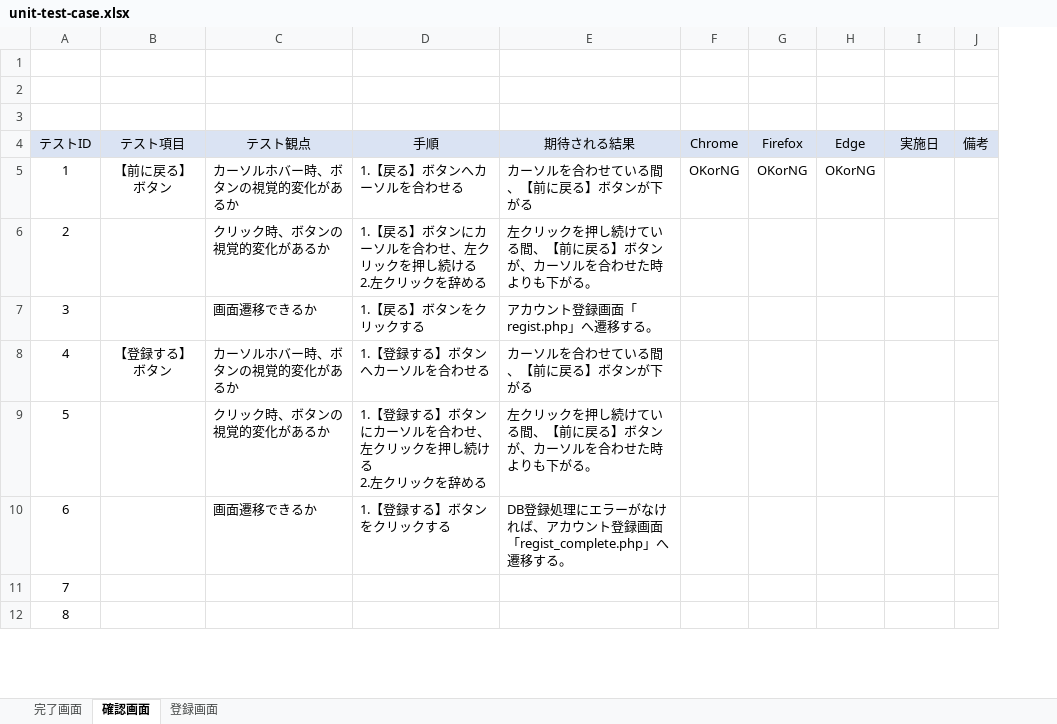
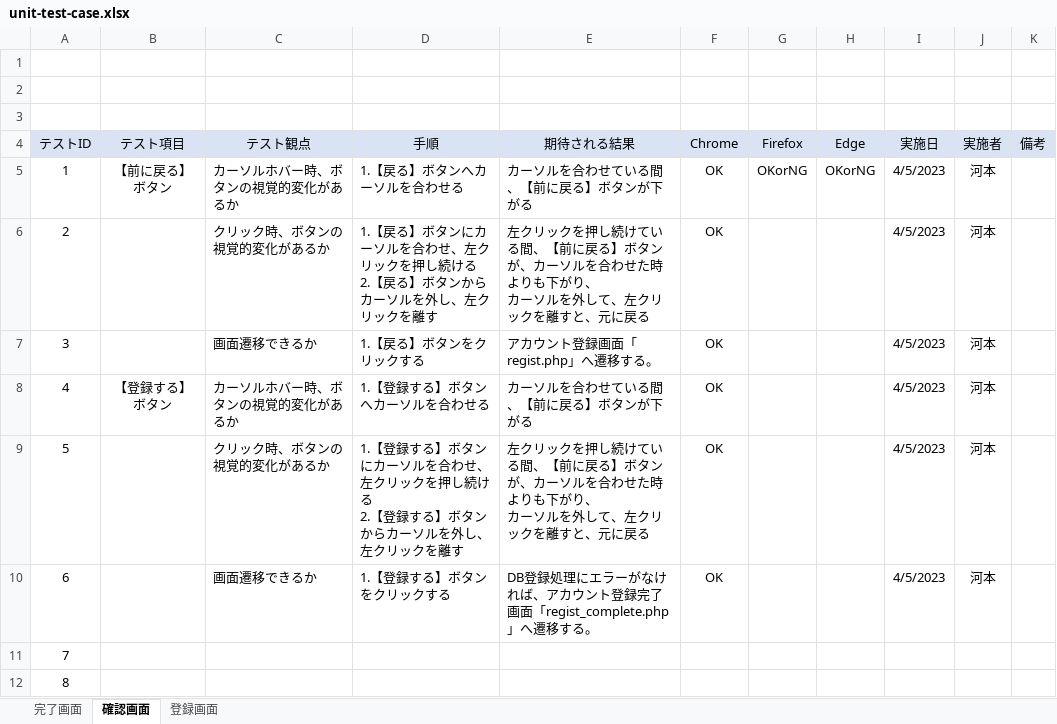
Before and after one commit to keita-komoto/programming, an Excel workbook: test_case/unit-test-case.xlsx, sheet 確認画面, drawn as a sheet; only a part is shown; values as stored, in another font and other column widths than the file's, no borders; ↵ is a line break in a cell; the diff names each change by its address in the sheet, - before the commit and + after, or states it on an @@ line.

```diff
--- a/test_case/unit-test-case.xlsx (sheet 確認画面)
+++ b/test_case/unit-test-case.xlsx (sheet 確認画面)
+column J (実施者), rows 5-10: all 河本
-F5 (Chrome): OKorNG
+F5 (Chrome): OK
-I5:I10 (実施日): (empty)
+I5:I10 (実施日): 4/5/2023
-D6 (手順): …ける ↵ 2.左クリックを辞める
+D6 (手順): …ける ↵ 2.【戻る】ボタンからカーソルを外し、左クリックを離す
-E6 (期待される結果): …りも下がる。
+E6 (期待される結果): …りも下がり、 ↵ カーソルを外して、左クリックを離すと、元に戻る
-F6:F10 (Chrome): (empty)
+F6:F10 (Chrome): OK
-D9 (手順): …ける ↵ 2.左クリックを辞める
+D9 (手順): …ける ↵ 2.【登録する】ボタンからカーソルを外し、左クリックを離す
-E9 (期待される結果): …りも下がる。
+E9 (期待される結果): …りも下がり、 ↵ カーソルを外して、左クリックを離すと、元に戻る
-E10 (期待される結果): …ント登録画面「regist_complete.php…
+E10 (期待される結果): …ント登録完了画面「regist_complete.php…
```
Also changed, not shown: sheet 登録画面, sheet 完了画面, 1 other file.
